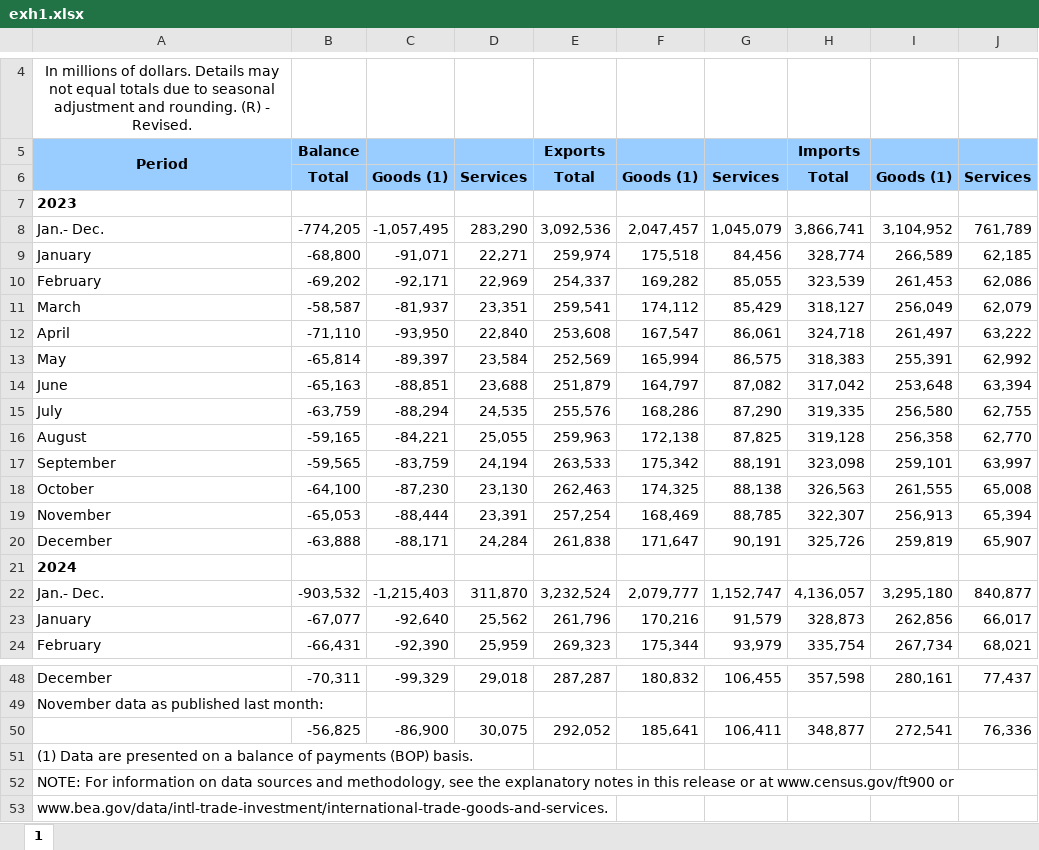
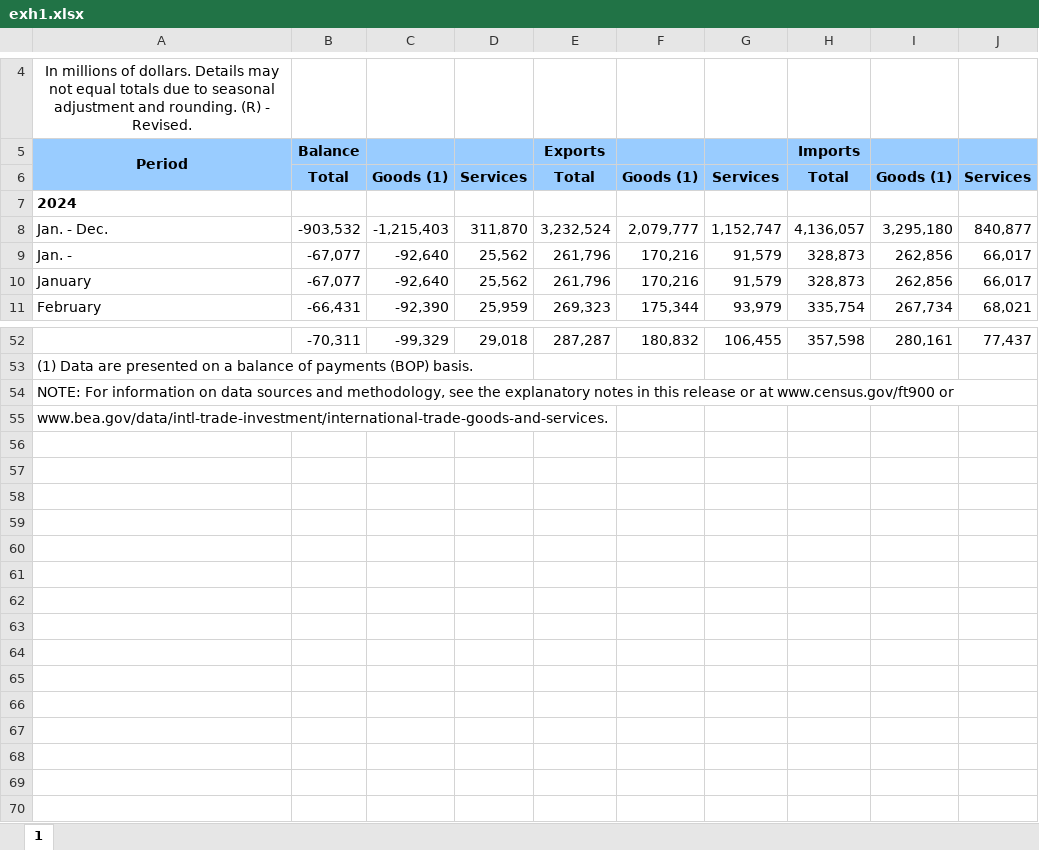
Before and after one commit to ericayork/trade_data, an Excel workbook: exh1.xlsx, sheet 1, drawn as a sheet; only a part is shown, gaps mark what is left out; values as stored, in another font and other column widths than the file's, no borders; removed rows and columns are numbered as before the commit, all else as after; the diff covers the shown part only; the diff names each change by its address in the sheet, - before the commit and + after, or states it on an @@ line.

```diff
--- a/exh1.xlsx (sheet 1)
+++ b/exh1.xlsx (sheet 1)
-row 7: 2023
-row 8: Jan.- Dec. | -774,205 | -1,057,495 | 283,290 | 3,092,536 | 2,047,457 | 1,045,079 | 3,866,741 | 3,104,952 | 761,789
-row 9: January | -68,800 | -91,071 | 22,271 | 259,974 | 175,518 | 84,456 | 328,774 | 266,589 | 62,185
-row 10: February | -69,202 | -92,171 | 22,969 | 254,337 | 169,282 | 85,055 | 323,539 | 261,453 | 62,086
-row 11: March | -58,587 | -81,937 | 23,351 | 259,541 | 174,112 | 85,429 | 318,127 | 256,049 | 62,079
-row 12: April | -71,110 | -93,950 | 22,840 | 253,608 | 167,547 | 86,061 | 324,718 | 261,497 | 63,222
-row 13: May | -65,814 | -89,397 | 23,584 | 252,569 | 165,994 | 86,575 | 318,383 | 255,391 | 62,992
-row 14: June | -65,163 | -88,851 | 23,688 | 251,879 | 164,797 | 87,082 | 317,042 | 253,648 | 63,394
-row 15: July | -63,759 | -88,294 | 24,535 | 255,576 | 168,286 | 87,290 | 319,335 | 256,580 | 62,755
-row 16: August | -59,165 | -84,221 | 25,055 | 259,963 | 172,138 | 87,825 | 319,128 | 256,358 | 62,770
-row 17: September | -59,565 | -83,759 | 24,194 | 263,533 | 175,342 | 88,191 | 323,098 | 259,101 | 63,997
-row 18: October | -64,100 | -87,230 | 23,130 | 262,463 | 174,325 | 88,138 | 326,563 | 261,555 | 65,008
-row 19: November | -65,053 | -88,444 | 23,391 | 257,254 | 168,469 | 88,785 | 322,307 | 256,913 | 65,394
-row 20: December | -63,888 | -88,171 | 24,284 | 261,838 | 171,647 | 90,191 | 325,726 | 259,819 | 65,907
-A8: Jan.- Dec.
+A8: Jan. - Dec.
+row 9: Jan. - | -67,077 | -92,640 | 25,562 | 261,796 | 170,216 | 91,579 | 328,873 | 262,856 | 66,017
-A52: December
+A52: (empty)
-row 49: November data as published last month:
-row 50:  | -56,825 | -86,900 | 30,075 | 292,052 | 185,641 | 106,411 | 348,877 | 272,541 | 76,336
```
Also changed, not shown: 23 added rows, 6 removed rows and 37 edited cells elsewhere in this sheet, exh12.xlsx, 6 other files.
